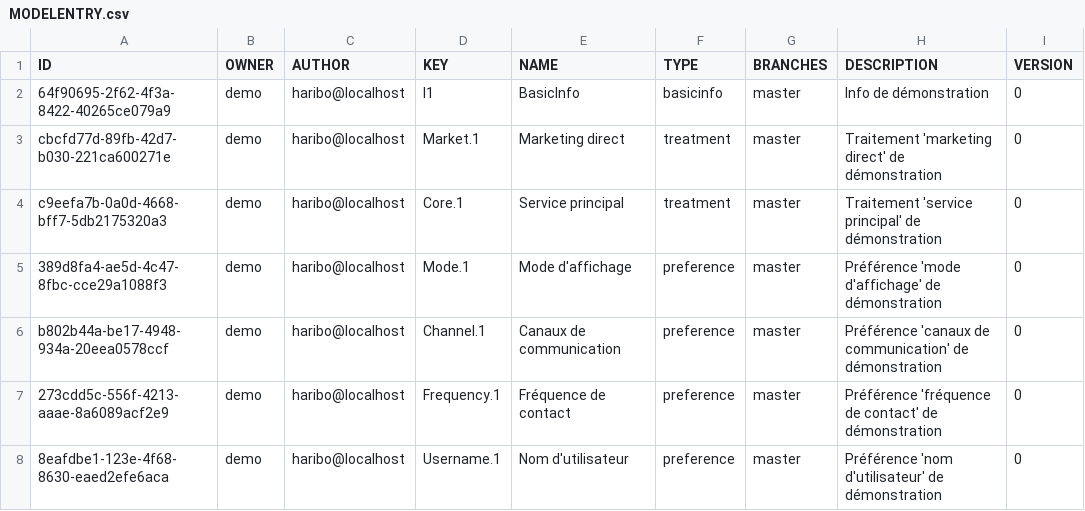
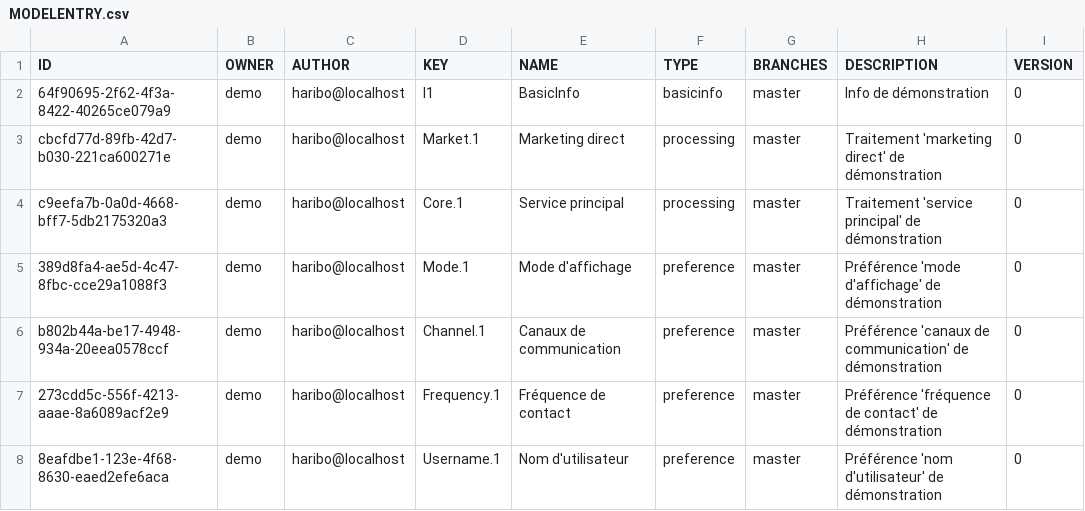
Before and after one commit to fairandsmart/consent-manager-back, a CSV file: src/main/resources/db/MODELENTRY.csv, drawn as a sheet.

```diff
--- a/src/main/resources/db/MODELENTRY.csv
+++ b/src/main/resources/db/MODELENTRY.csv
@@ -2,4 +2,4 @@ ID,OWNER,AUTHOR,KEY,NAME,TYPE,BRANCHES,DESCRIPTION,VERSION
 64f90695-2f62-4f3a-8422-40265ce079a9,demo,haribo@localhost,I1,BasicInfo,basicinfo,master,Info de démonstration,0
-cbcfd77d-89fb-42d7-b030-221ca600271e,demo,haribo@localhost,Market.1,Marketing direct,treatment,master,Traitement 'marketing direct' de démonstration,0
-c9eefa7b-0a0d-4668-bff7-5db2175320a3,demo,haribo@localhost,Core.1,Service principal,treatment,master,Traitement 'service principal' de démonstration,0
+cbcfd77d-89fb-42d7-b030-221ca600271e,demo,haribo@localhost,Market.1,Marketing direct,processing,master,Traitement 'marketing direct' de démonstration,0
+c9eefa7b-0a0d-4668-bff7-5db2175320a3,demo,haribo@localhost,Core.1,Service principal,processing,master,Traitement 'service principal' de démonstration,0
 389d8fa4-ae5d-4c47-8fbc-cce29a1088f3,demo,haribo@localhost,Mode.1,Mode d'affichage,preference,master,Préférence 'mode d'affichage' de démonstration,0
```
Also changed, not shown: src/main/resources/db/MODELVERSION_CONTENT.csv, src/main/resources/db/RECORD.csv, 24 other files.
